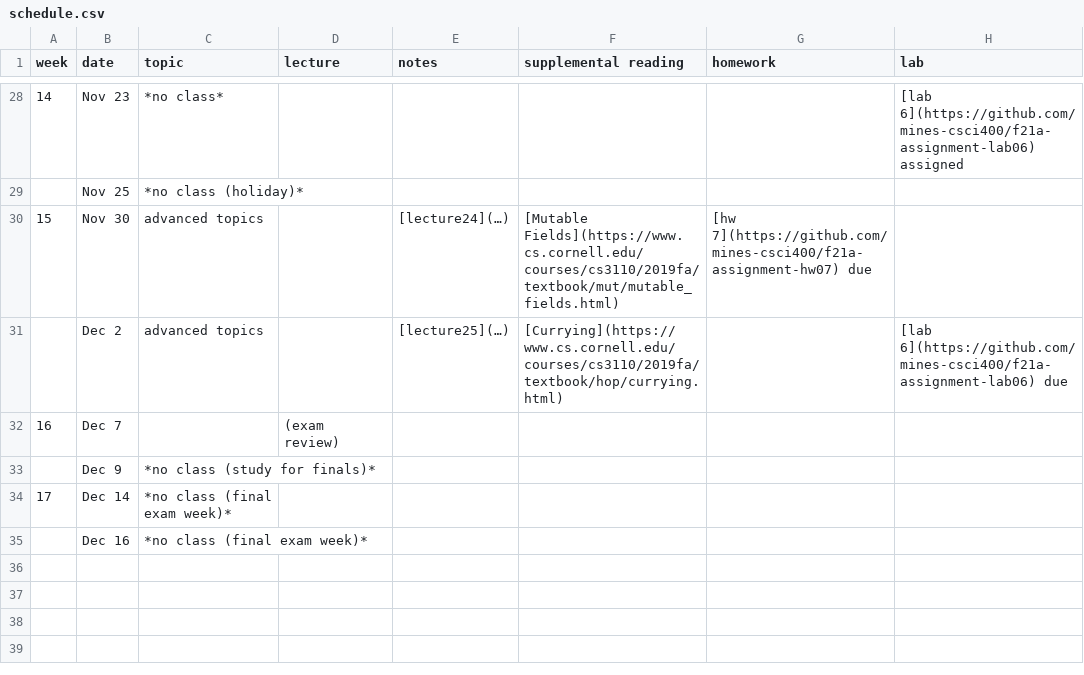
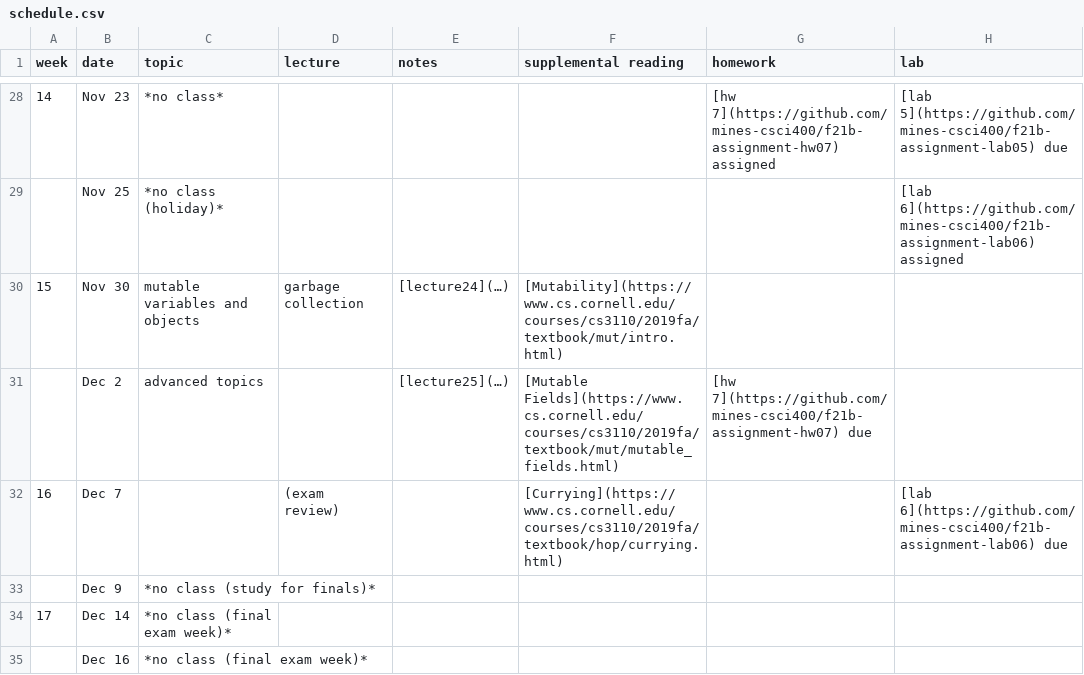
Before and after one commit to mines-csci400/f21b-syllabus, a CSV file: schedule.csv, drawn as a sheet; only a part is shown, gaps mark what is left out; the diff covers the shown part only.

```diff
--- a/schedule.csv
+++ b/schedule.csv
@@ -28,6 +28,6 @@ week,date,topic,lecture,notes,supplemental reading,homework,lab
-14,Nov 23,*no class*,,,,,[lab 6](https://github.com/mines-csci400/f21a-assignment-lab06) assigned
-,Nov 25,*no class (holiday)*,,,,,
-15,Nov 30,advanced topics,,[lecture24](…),[Mutable Fields](https://www.cs.cornell.edu/courses/cs3110/2019fa/textbook/mut/mutable_fields.html),[hw 7](https://github.com/mines-csci400/f21a-assignment-hw07) due,
-,Dec 2,advanced topics,,[lecture25](…),[Currying](https://www.cs.cornell.edu/courses/cs3110/2019fa/textbook/hop/currying.html),,[lab 6](https://github.com/mines-csci400/f21a-assignment-lab06) due
-16,Dec 7,,(exam review),,,,
+14,Nov 23,*no class*,,,,[hw 7](https://github.com/mines-csci400/f21b-assignment-hw07) assigned,[lab 5](https://github.com/mines-csci400/f21b-assignment-lab05) due
+,Nov 25,*no class (holiday)*,,,,,[lab 6](https://github.com/mines-csci400/f21b-assignment-lab06) assigned
+15,Nov 30,mutable variables and objects,garbage collection,[lecture24](…),[Mutability](https://www.cs.cornell.edu/courses/cs3110/2019fa/textbook/mut/intro.html),,
+,Dec 2,advanced topics,,[lecture25](…),[Mutable Fields](https://www.cs.cornell.edu/courses/cs3110/2019fa/textbook/mut/mutable_fields.html),[hw 7](https://github.com/mines-csci400/f21b-assignment-hw07) due,
+16,Dec 7,,(exam review),,[Currying](https://www.cs.cornell.edu/courses/cs3110/2019fa/textbook/hop/currying.html),,[lab 6](https://github.com/mines-csci400/f21b-assignment-lab06) due
 ,Dec 9,*no class (study for finals)*,,,,,
```
Also changed, not shown: 62 edited cells elsewhere in this file, 1 other file.
